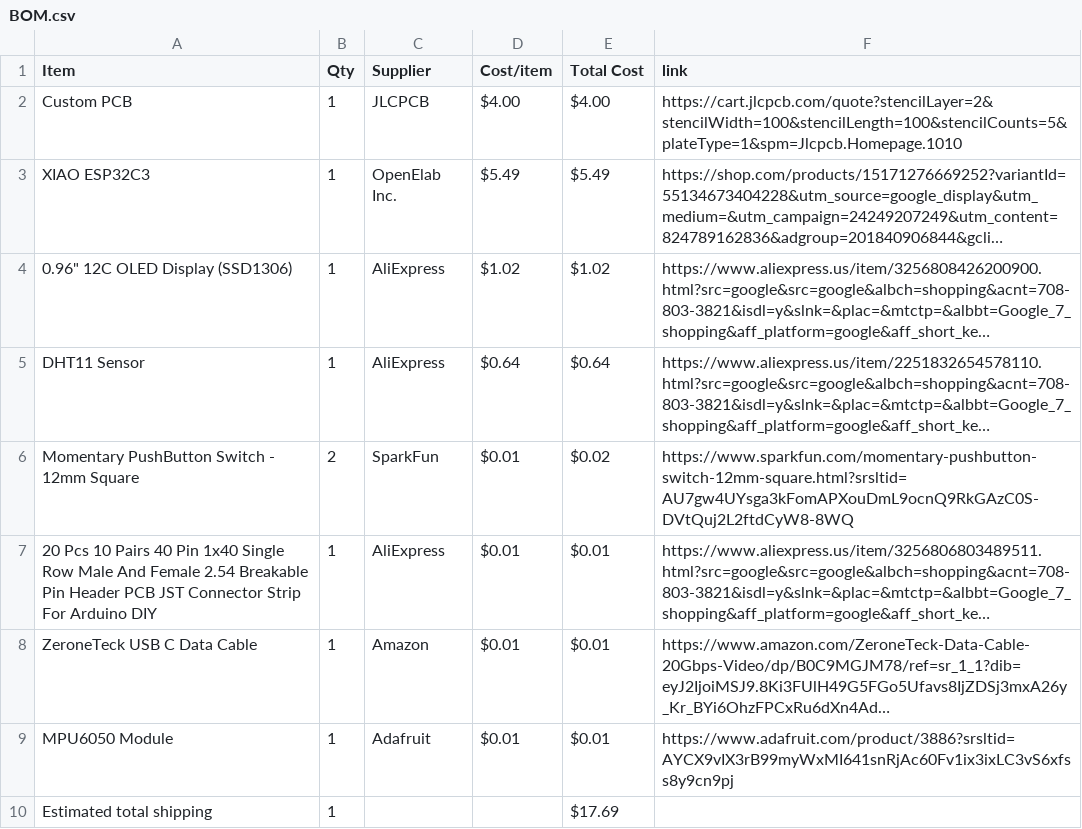
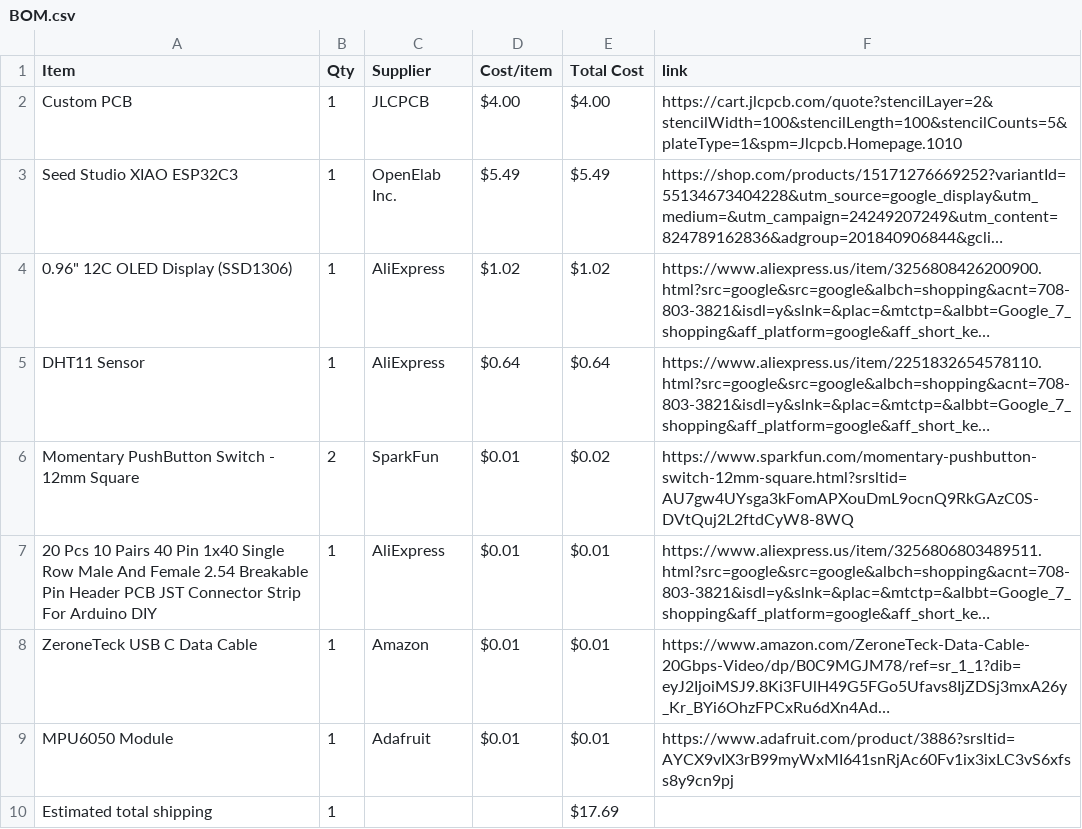
Before and after one commit to musicalruh-glitch/Starbie, a CSV file: BOM.csv, drawn as a sheet; long unchanged cells end in …; the diff names each change by its address in the sheet, - before the commit and + after, or states it on an @@ line.

Commit message:
Sync Starbie from Half Life

```diff
--- a/BOM.csv
+++ b/BOM.csv
-A3 (Item): XIAO ESP32C3
+A3 (Item): Seed Studio XIAO ESP32C3
```
